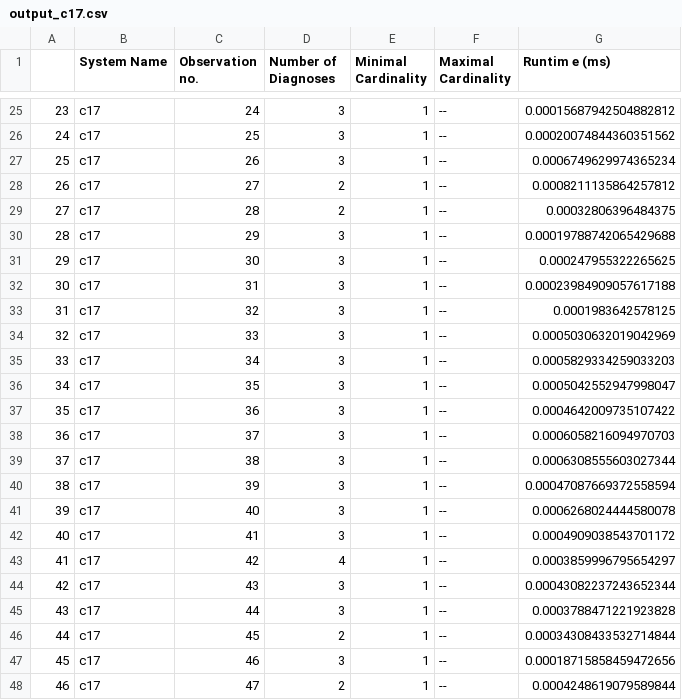
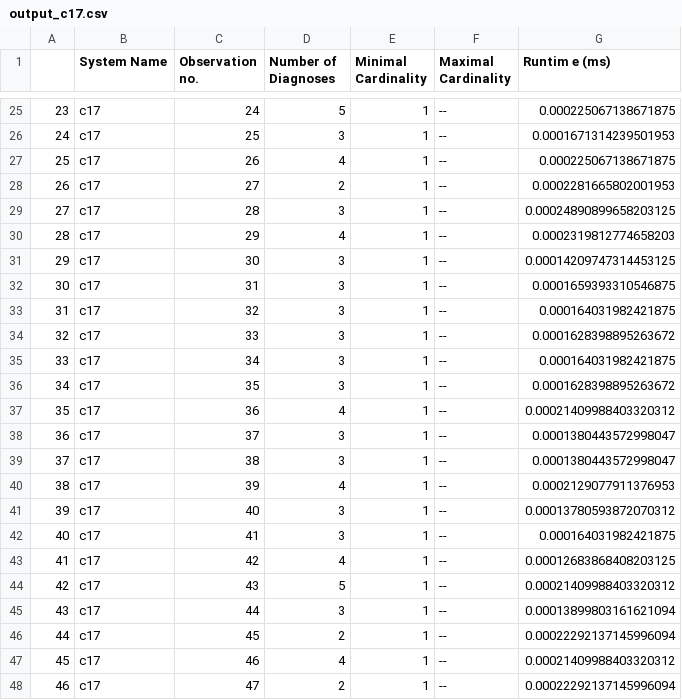
Before and after one commit to nicolekenig/work1, a CSV file: output_c17.csv, drawn as a sheet; only a part is shown, gaps mark what is left out; the diff covers the shown part only.

```diff
--- a/output_c17.csv
+++ b/output_c17.csv
@@ -25,24 +25,24 @@
-23,c17,24,3,1,--,0.00015687942504882812
-24,c17,25,3,1,--,0.00020074844360351562
-25,c17,26,3,1,--,0.0006749629974365234
-26,c17,27,2,1,--,0.0008211135864257812
-27,c17,28,2,1,--,0.00032806396484375
-28,c17,29,3,1,--,0.00019788742065429688
-29,c17,30,3,1,--,0.000247955322265625
-30,c17,31,3,1,--,0.00023984909057617188
-31,c17,32,3,1,--,0.0001983642578125
-32,c17,33,3,1,--,0.0005030632019042969
-33,c17,34,3,1,--,0.0005829334259033203
-34,c17,35,3,1,--,0.0005042552947998047
-35,c17,36,3,1,--,0.0004642009735107422
-36,c17,37,3,1,--,0.0006058216094970703
-37,c17,38,3,1,--,0.0006308555603027344
-38,c17,39,3,1,--,0.00047087669372558594
-39,c17,40,3,1,--,0.0006268024444580078
-40,c17,41,3,1,--,0.0004909038543701172
-41,c17,42,4,1,--,0.0003859996795654297
-42,c17,43,3,1,--,0.00043082237243652344
-43,c17,44,3,1,--,0.0003788471221923828
-44,c17,45,2,1,--,0.00034308433532714844
-45,c17,46,3,1,--,0.00018715858459472656
-46,c17,47,2,1,--,0.0004248619079589844
+23,c17,24,5,1,--,0.000225067138671875
+24,c17,25,3,1,--,0.0001671314239501953
+25,c17,26,4,1,--,0.000225067138671875
+26,c17,27,2,1,--,0.0002281665802001953
+27,c17,28,3,1,--,0.00024890899658203125
+28,c17,29,4,1,--,0.0002319812774658203
+29,c17,30,3,1,--,0.00014209747314453125
+30,c17,31,3,1,--,0.0001659393310546875
+31,c17,32,3,1,--,0.000164031982421875
+32,c17,33,3,1,--,0.0001628398895263672
+33,c17,34,3,1,--,0.000164031982421875
+34,c17,35,3,1,--,0.0001628398895263672
+35,c17,36,4,1,--,0.00021409988403320312
+36,c17,37,3,1,--,0.0001380443572998047
+37,c17,38,3,1,--,0.0001380443572998047
+38,c17,39,4,1,--,0.0002129077911376953
+39,c17,40,3,1,--,0.00013780593872070312
+40,c17,41,3,1,--,0.000164031982421875
+41,c17,42,4,1,--,0.00012683868408203125
+42,c17,43,5,1,--,0.00021409988403320312
+43,c17,44,3,1,--,0.00013899803161621094
+44,c17,45,2,1,--,0.00022292137145996094
+45,c17,46,4,1,--,0.00021409988403320312
+46,c17,47,2,1,--,0.00022292137145996094
```
Also changed, not shown: 61 edited cells elsewhere in this file, 1 other file.
